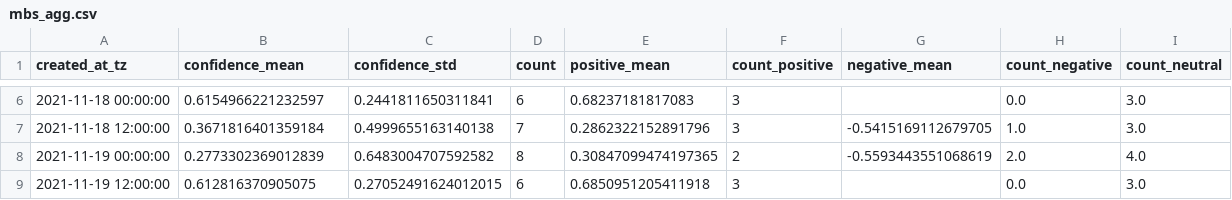
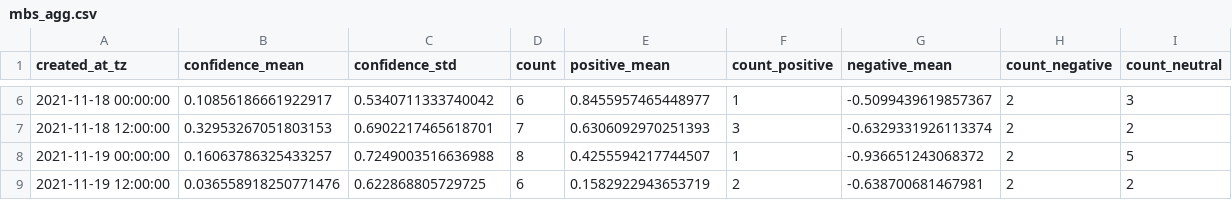
Before and after one commit to megnergit/MunichBusService_Heroku_S2, a CSV file: data/mbs_agg.csv, drawn as a sheet; only a part is shown, gaps mark what is left out; the diff covers the shown part only.

```diff
--- a/data/mbs_agg.csv
+++ b/data/mbs_agg.csv
@@ -6,4 +6,4 @@ created_at_tz,confidence_mean,confidence_std,count,positive_mean,count_positive,
-2021-11-18 00:00:00,0.6154966221232597,0.2441811650311841,6,0.68237181817083,3,,0.0,3.0
-2021-11-18 12:00:00,0.3671816401359184,0.4999655163140138,7,0.2862322152891796,3,-0.5415169112679705,1.0,3.0
-2021-11-19 00:00:00,0.2773302369012839,0.6483004707592582,8,0.30847099474197365,2,-0.5593443551068619,2.0,4.0
-2021-11-19 12:00:00,0.612816370905075,0.27052491624012015,6,0.6850951205411918,3,,0.0,3.0
+2021-11-18 00:00:00,0.10856186661922917,0.5340711333740042,6,0.8455957465448977,1,-0.5099439619857367,2,3
+2021-11-18 12:00:00,0.32953267051803153,0.6902217465618701,7,0.6306092970251393,3,-0.6329331926113374,2,2
+2021-11-19 00:00:00,0.16063786325433257,0.7249003516636988,8,0.4255594217744507,1,-0.936651243068372,2,5
+2021-11-19 12:00:00,0.036558918250771476,0.622868805729725,6,0.1582922943653719,2,-0.638700681467981,2,2
```
Also changed, not shown: 97 edited cells elsewhere in this file, data/mbs_geo.csv, data/mbs_kex.csv, 7 other files.
